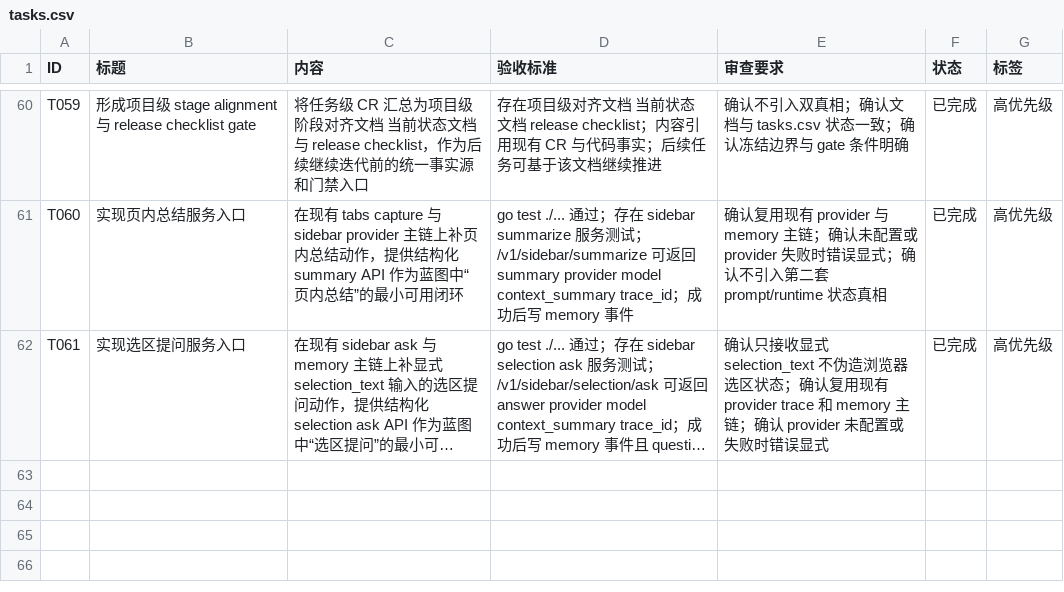
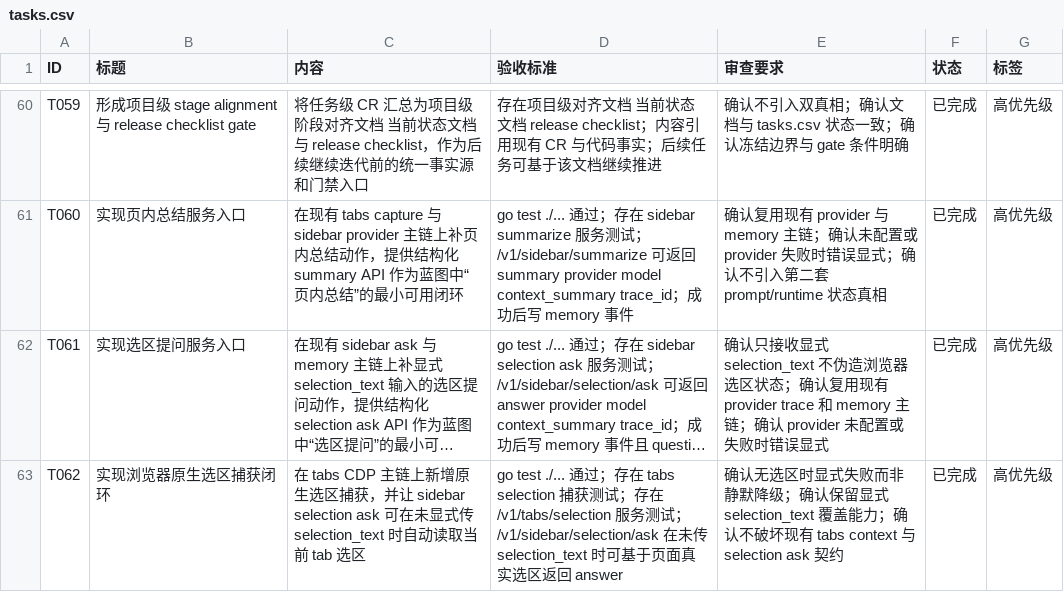
Before and after one commit to MisonL/AtlasX-Go, a CSV file: tasks.csv, drawn as a sheet; only a part is shown, gaps mark what is left out; long unchanged cells end in …; the diff names each change by its address in the sheet, - before the commit and + after, or states it on an @@ line.

Commit message:
Add native tab selection capture

```diff
--- a/tasks.csv
+++ b/tasks.csv
+row 63: T062 | 实现浏览器原生选区捕获闭环 | 在 tabs CDP 主链上新增原生选区捕获，并让 sidebar selection ask 可在未显式传 selection_text 时自动读取当前 tab 选区 | go test ./... 通过；存在 tabs selection 捕获测试；存在 /v1/tabs/selection 服务测试；/v1/sidebar/selection/ask 在未传 selection_text 时可基于页面真实选区返回 answer | 确认无选区时显式失败而非静默降级；确认保留显式 selection_text 覆盖能力；确认不破坏现有 tabs context 与 selection ask 契约 | 已完成 | 高优先级
```
Also changed, not shown: 16 other files.
